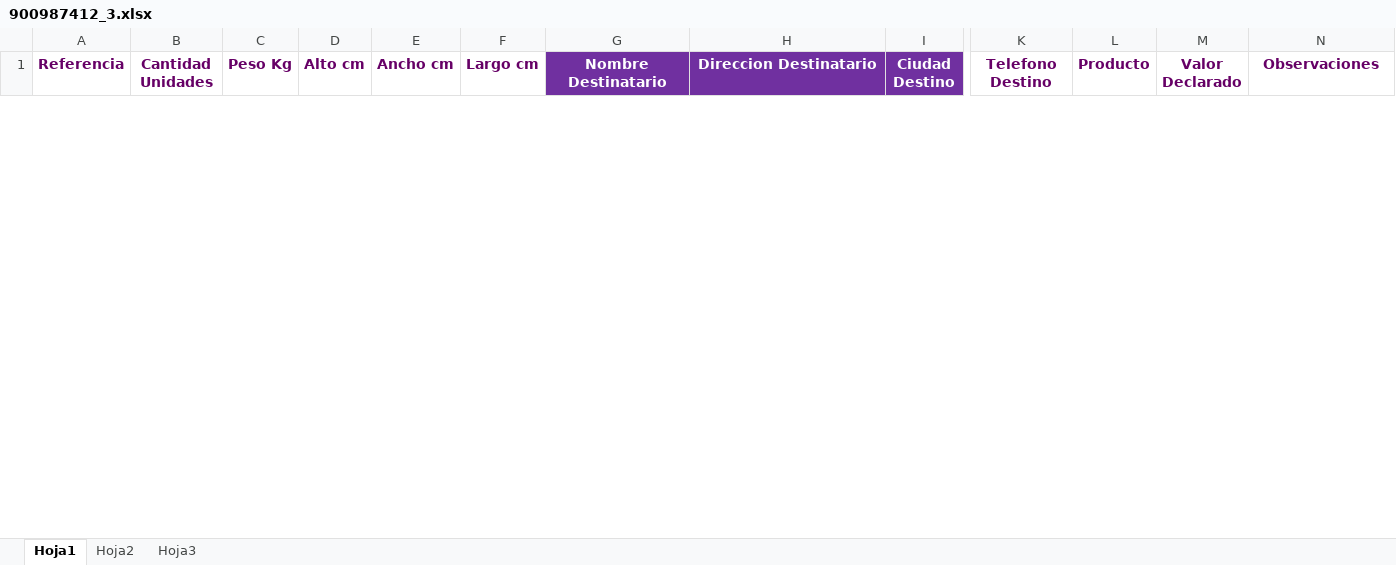
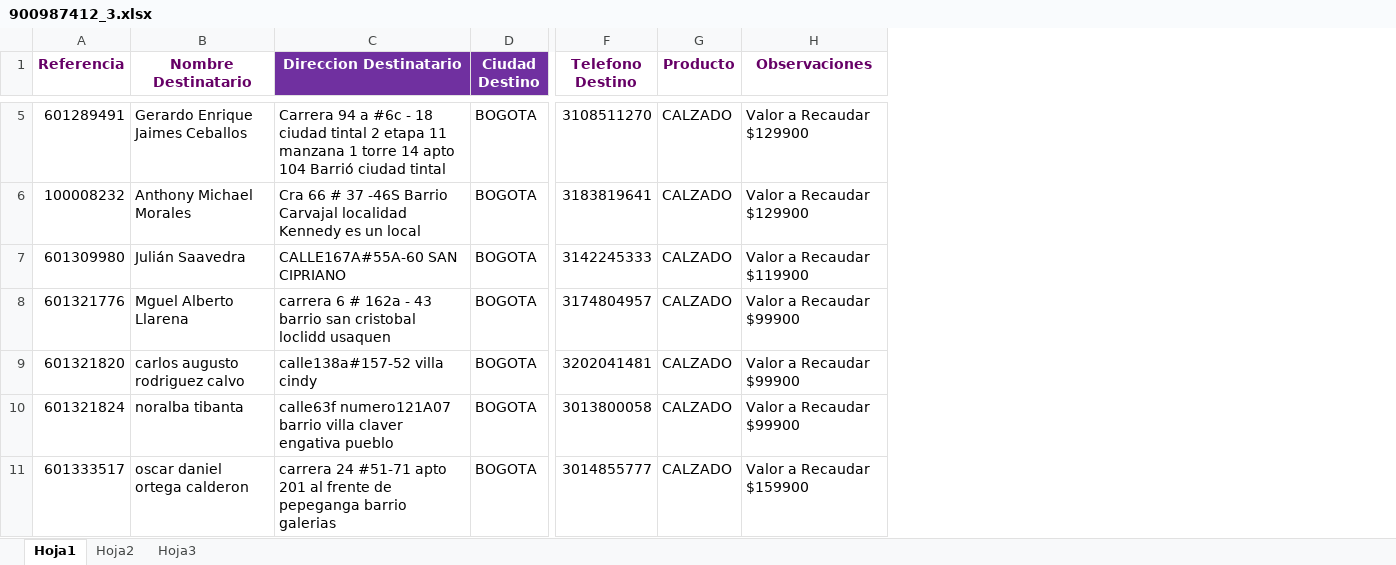
Before and after one commit to SistemasLogi/logi-sistem, an Excel workbook: Files/Temp_os_adm/900987412_3.xlsx, sheet Hoja1, drawn as a sheet; only a part is shown, gaps mark what is left out; values as stored, in another font and other column widths than the file's, no borders; removed rows and columns are numbered as before the commit, all else as after; rows hold the shown columns only; the diff covers the shown part only; the diff names each change by its address in the sheet, - before the commit and + after, or states it on an @@ line.

```diff
--- a/Files/Temp_os_adm/900987412_3.xlsx (sheet Hoja1)
+++ b/Files/Temp_os_adm/900987412_3.xlsx (sheet Hoja1)
-column B (Cantidad Unidades), empty
-column C (Peso Kg), empty
-column D (Alto cm), empty
-column E (Ancho cm), empty
-column F (Largo cm), empty
-column M (Valor Declarado), empty
@@ B1 fill: #7030A0 → none, text colour: #FFFFFF → #660066 @@
+row 5: 601289491 | Gerardo Enrique Jaimes Ceballos | Carrera 94 a #6c - 18 ciudad tintal 2 etapa 11 manzana 1 torre 14 apto 104 Barrió ciudad tintal | BOGOTA | 3108511270 | CALZADO | Valor a Recaudar $129900
+row 6: 100008232 | Anthony Michael Morales | Cra 66 # 37 -46S Barrio Carvajal localidad Kennedy es un local | BOGOTA | 3183819641 | CALZADO | Valor a Recaudar $129900
+row 7: 601309980 | Julián Saavedra | CALLE167A#55A-60 SAN CIPRIANO | BOGOTA | 3142245333 | CALZADO | Valor a Recaudar $119900
+row 8: 601321776 | Mguel Alberto Llarena | carrera 6 # 162a - 43 barrio san cristobal loclidd usaquen | BOGOTA | 3174804957 | CALZADO | Valor a Recaudar $99900
+row 9: 601321820 | carlos augusto rodriguez calvo | calle138a#157-52 villa cindy | BOGOTA | 3202041481 | CALZADO | Valor a Recaudar $99900
+row 10: 601321824 | noralba tibanta | calle63f numero121A07 barrio villa claver engativa pueblo | BOGOTA | 3013800058 | CALZADO | Valor a Recaudar $99900
+row 11: 601333517 | oscar daniel ortega calderon | carrera 24 #51-71 apto 201 al frente de pepeganga barrio galerias | BOGOTA | 3014855777 | CALZADO | Valor a Recaudar $159900
```
Also changed, not shown: 15 added rows and 10 removed rows elsewhere in this sheet, Files/Temp_alist_adm/900987412_3/900987412_3_1.xlsx, Files/Temp_alist_adm/_/_.xlsx, 7 other files.
